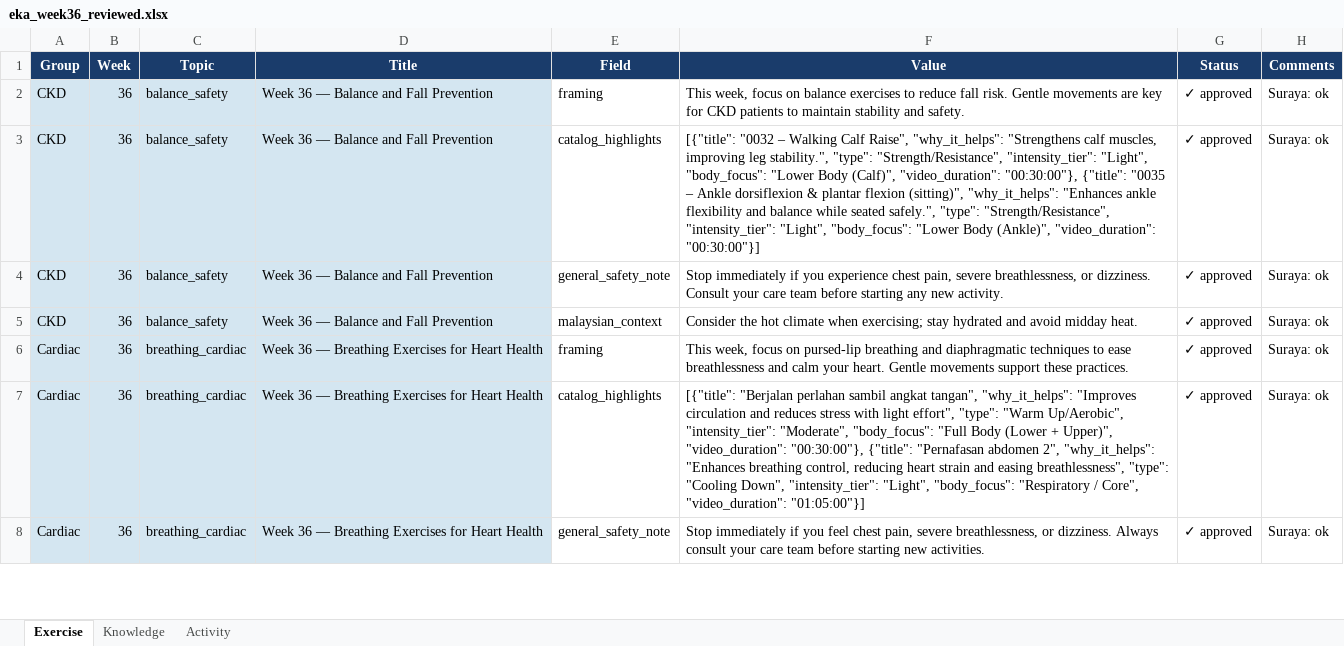
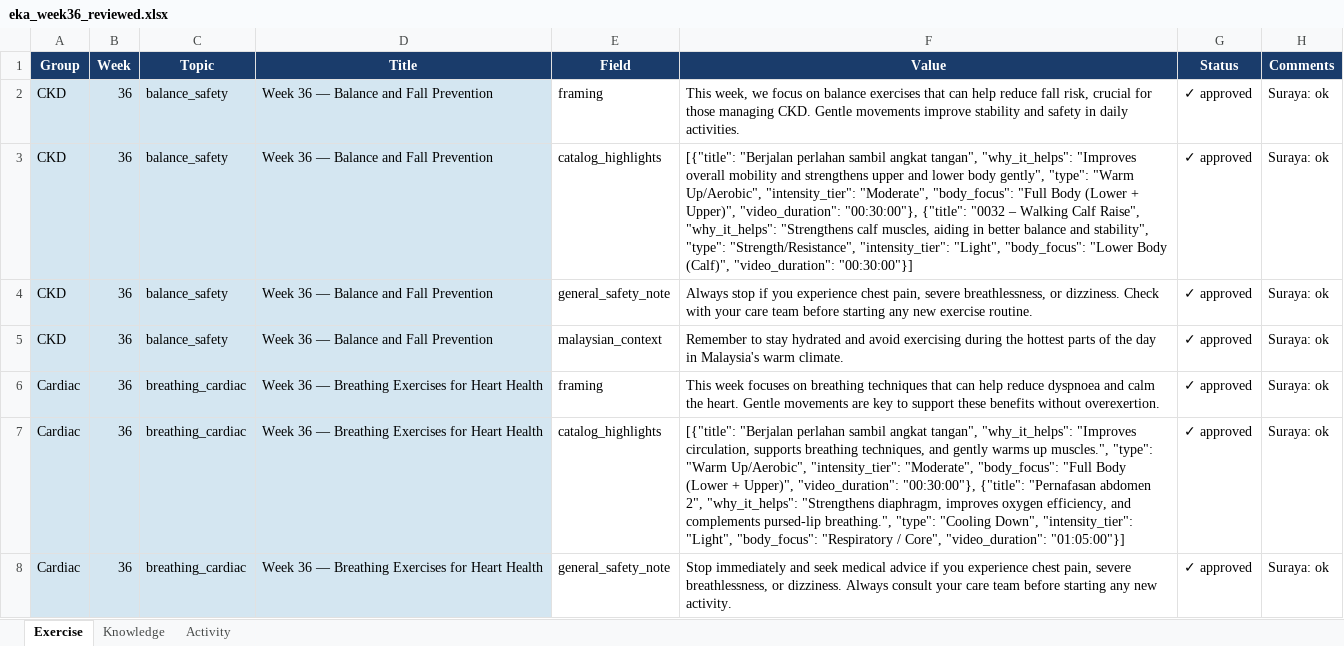
Before and after one commit to LeeHan23/bare_nutrichatbot, an Excel workbook: materials/eka_week36_reviewed.xlsx, sheet Exercise, drawn as a sheet; only a part is shown; values as stored, in another font and other column widths than the file's, no borders; the diff covers the shown part only; the diff names each change by its address in the sheet, - before the commit and + after, or states it on an @@ line.

```diff
--- a/materials/eka_week36_reviewed.xlsx (sheet Exercise)
+++ b/materials/eka_week36_reviewed.xlsx (sheet Exercise)
-F2 (Value): This week, focus on balance exercises to reduce fall risk. Gentle movements are key for CKD patients to maintain stability and safety.
+F2 (Value): This week, we focus on balance exercises that can help reduce fall risk, crucial for those managing CKD. Gentle movements improve stability and safety in daily activities.
-F3 (Value): [{"title": "0032 – Walking Calf Raise", "why_it_helps": "Strengthens calf muscles, improving leg stability.", "type": "Strength/Resistance", "intensity_tier": "Light", "body_focus": "Lower Body (Calf)", "video_duration": "00:30:00"}, {"title": "0035 – Ankle dorsiflexion & plantar flexion (sitting)", "why_it_helps": "Enhances ankle flexibility and balance while seated safely.", "type": "Strength/Resistance", "intensity_tier": "Light", "body_focus": "Lower Body (Ankle)", "video_duration": "00:30:00"}]
+F3 (Value): [{"title": "Berjalan perlahan sambil angkat tangan", "why_it_helps": "Improves overall mobility and strengthens upper and lower body gently", "type": "Warm Up/Aerobic", "intensity_tier": "Moderate", "body_focus": "Full Body (Lower + Upper)", "video_duration": "00:30:00"}, {"title": "0032 – Walking Calf Raise", "why_it_helps": "Strengthens calf muscles, aiding in better balance and stability", "type": "Strength/Resistance", "intensity_tier": "Light", "body_focus": "Lower Body (Calf)", "video_duration": "00:30:00"}]
-F4 (Value): Stop immediately if you experience chest pain, severe breathlessness, or dizziness. Consult your care team before starting any new activity.
+F4 (Value): Always stop if you experience chest pain, severe breathlessness, or dizziness. Check with your care team before starting any new exercise routine.
-F5 (Value): Consider the hot climate when exercising; stay hydrated and avoid midday heat.
+F5 (Value): Remember to stay hydrated and avoid exercising during the hottest parts of the day in Malaysia's warm climate.
-F6 (Value): This week, focus on pursed-lip breathing and diaphragmatic techniques to ease breathlessness and calm your heart. Gentle movements support these practices.
+F6 (Value): This week focuses on breathing techniques that can help reduce dyspnoea and calm the heart. Gentle movements are key to support these benefits without overexertion.
-F7 (Value): …"why_it_helps": "Improves circulation and reduces stress with light effort", "type": "Warm Up/Aerobic", "intensity_tier": "Moderate", "body_focus": "Full Body (Lower + Upper)", "video_duration": "00:30:00"}, {"title": "Pernafasan abdomen 2", "why_it_helps": "Enhances breathing control, reducing heart strain and easing breathlessness", "type": "Cooling…
+F7 (Value): …"why_it_helps": "Improves circulation, supports breathing techniques, and gently warms up muscles.", "type": "Warm Up/Aerobic", "intensity_tier": "Moderate", "body_focus": "Full Body (Lower + Upper)", "video_duration": "00:30:00"}, {"title": "Pernafasan abdomen 2", "why_it_helps": "Strengthens diaphragm, improves oxygen efficiency, and complements pursed-lip breathing.", "type": "Cooling…
-F8 (Value): Stop immediately if you feel chest pain, severe breathlessness, or dizziness. Always consult your care team before starting new activities.
+F8 (Value): Stop immediately and seek medical advice if you experience chest pain, severe breathlessness, or dizziness. Always consult your care team before starting any new activity.
```
Also changed, not shown: 18 edited cells elsewhere in this sheet, sheet Activity, sheet Knowledge, materials/eka_week35_reviewed.xlsx, materials/eka_week37_reviewed.xlsx, 13 other files.
